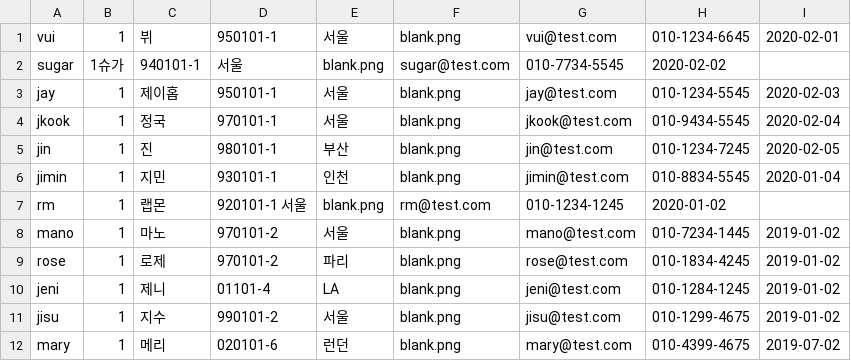
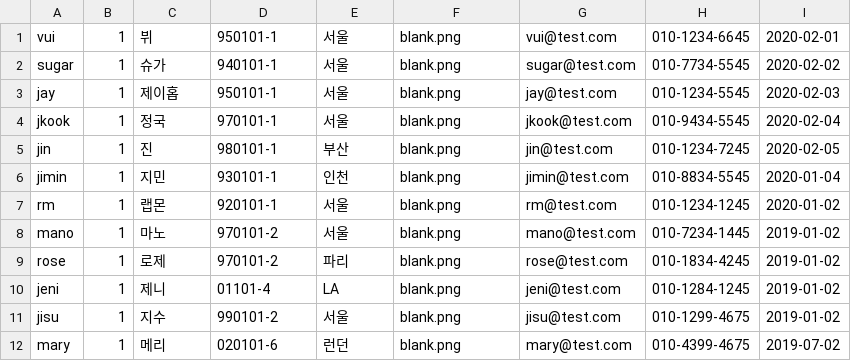
Before and after one commit to LeeHyeongTae/Home.Spring_jpa, a CSV file: review/src/main/resources/static/resources/file/user_list.csv (was review/src/main/resources/static/resources/file/userList.csv), drawn as a sheet.

```diff
--- a/review/src/main/resources/static/resources/file/userList.csv
+++ b/review/src/main/resources/static/resources/file/user_list.csv
@@ -1,3 +1,3 @@
 vui,1,뷔,950101-1,서울,blank.png,vui@test.com,010-1234-6645,2020-02-01
-sugar,1슈가,940101-1,서울,blank.png,sugar@test.com,010-7734-5545,2020-02-02
+sugar,1,슈가,940101-1,서울,blank.png,sugar@test.com,010-7734-5545,2020-02-02
 jay,1,제이홉,950101-1,서울,blank.png,jay@test.com,010-1234-5545,2020-02-03
@@ -6,3 +6,3 @@ jin,1,진,980101-1,부산,blank.png,jin@test.com,010-1234-7245,2020-02-05
 jimin,1,지민,930101-1,인천,blank.png,jimin@test.com,010-8834-5545,2020-01-04
-rm,1,랩몬,920101-1	서울,blank.png,rm@test.com,010-1234-1245,2020-01-02
+rm,1,랩몬,920101-1,서울,blank.png,rm@test.com,010-1234-1245,2020-01-02
 mano,1,마노,970101-2,서울,blank.png,mano@test.com,010-7234-1445,2019-01-02
```
Also changed, not shown: 10 other files.
